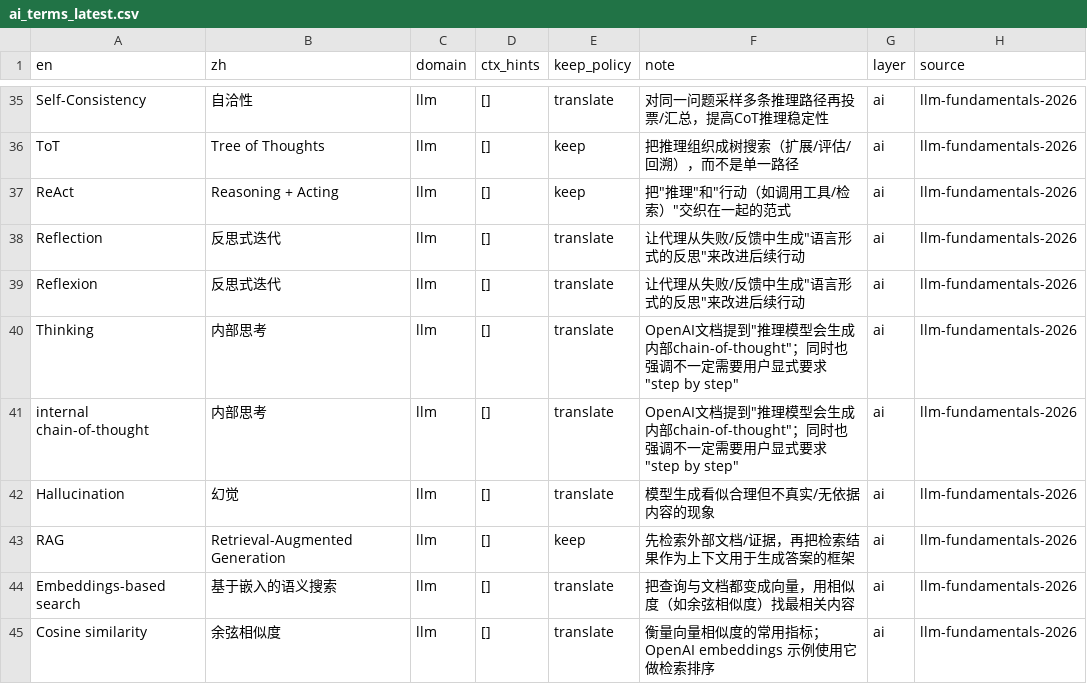
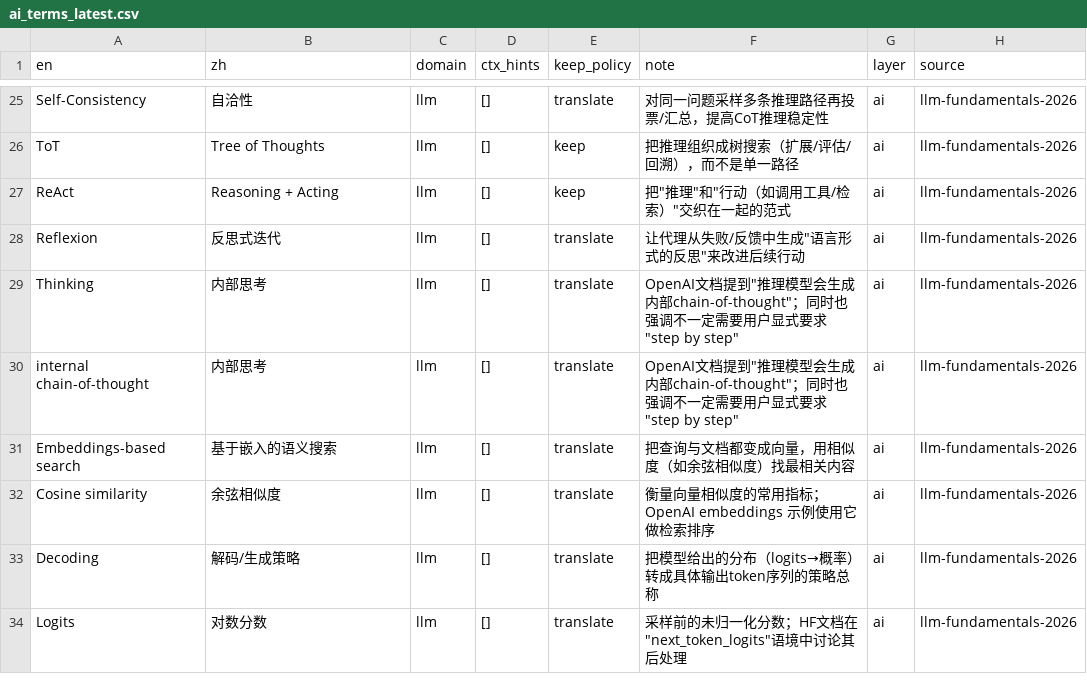
Before and after one commit to Dylan5237/term-lens, a CSV file: data/ai_terms_latest.csv, drawn as a sheet; only a part is shown, gaps mark what is left out; the shorter side is filled out with more unchanged rows; the diff covers the shown part only.

```diff
--- a/data/ai_terms_latest.csv
+++ b/data/ai_terms_latest.csv
@@ -37,3 +27,2 @@ ToT,Tree of Thoughts,llm,[],keep,把推理组织成树搜索（扩展/评估/回
 ReAct,Reasoning + Acting,llm,[],keep,"把""推理""和""行动（如调用工具/检索）""交织在一起的范式",ai,llm-fundamentals-2026
-Reflection,反思式迭代,llm,[],translate,"让代理从失败/反馈中生成""语言形式的反思""来改进后续行动",ai,llm-fundamentals-2026
 Reflexion,反思式迭代,llm,[],translate,"让代理从失败/反馈中生成""语言形式的反思""来改进后续行动",ai,llm-fundamentals-2026
@@ -41,4 +30,2 @@ Thinking,内部思考,llm,[],translate,"OpenAI文档提到""推理模型会生
 internal chain-of-thought,内部思考,llm,[],translate,"OpenAI文档提到""推理模型会生成内部chain-of-thought""；同时也强调不一定需要用户显式要求""step by step""",ai,llm-fundamentals-2026
-Hallucination,幻觉,llm,[],translate,模型生成看似合理但不真实/无依据内容的现象,ai,llm-fundamentals-2026
-RAG,Retrieval-Augmented Generation,llm,[],keep,先检索外部文档/证据，再把检索结果作为上下文用于生成答案的框架,ai,llm-fundamentals-2026
 Embeddings-based search,基于嵌入的语义搜索,llm,[],translate,把查询与文档都变成向量，用相似度（如余弦相似度）找最相关内容,ai,llm-fundamentals-2026
```
Also changed, not shown: 16 removed rows elsewhere in this file.
